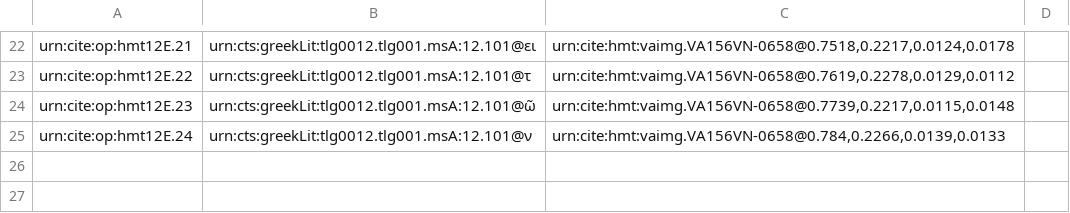
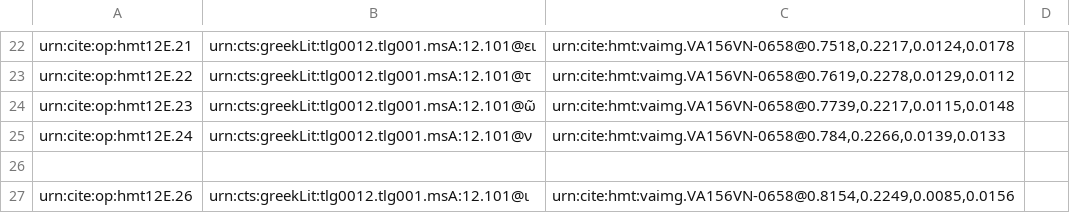
Before and after one commit to HMT-seminar-2014/hmt-12E, a CSV file: collections/paleography.csv, drawn as a sheet; only a part is shown, gaps mark what is left out; the diff names each change by its address in the sheet, - before the commit and + after, or states it on an @@ line.

Commit message:
Update paleography.csv

```diff
--- a/collections/paleography.csv
+++ b/collections/paleography.csv
+row 26: (empty)
+row 27: urn:cite:op:hmt12E.26 | urn:cts:greekLit:tlg0012.tlg001.msA:12.101@ι | urn:cite:hmt:vaimg.VA156VN-0658@0.8154,0.2249,0.0085,0.0156
```
